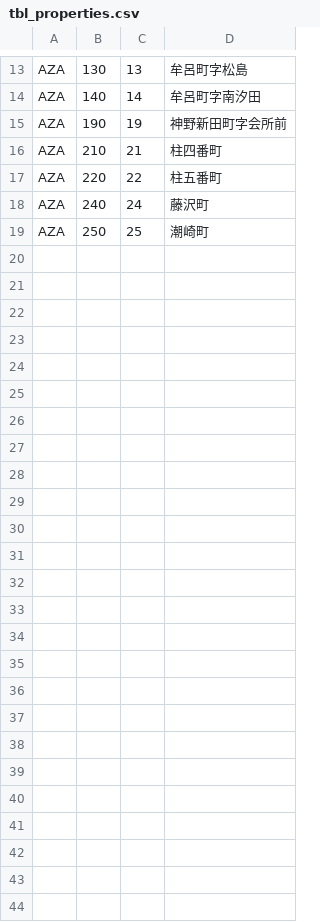
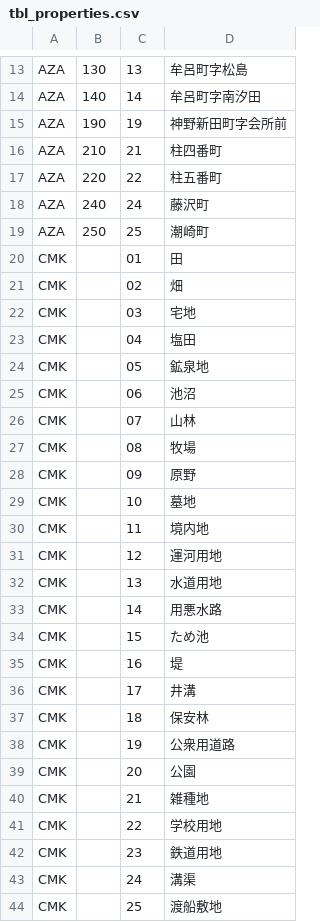
Before and after one commit to imdebop/yg-web, a CSV file: ygserver/app/tbl_properties.csv, drawn as a sheet; only a part is shown, gaps mark what is left out.

Commit message:
chimoku

```diff
--- a/ygserver/app/tbl_properties.csv
+++ b/ygserver/app/tbl_properties.csv
@@ -19 +19,26 @@ AZA,240,24,藤沢町
 AZA,250,25,潮崎町
+CMK,,01,田
+CMK,,02,畑
+CMK,,03,宅地
+CMK,,04,塩田
+CMK,,05,鉱泉地
+CMK,,06,池沼
+CMK,,07,山林
+CMK,,08,牧場
+CMK,,09,原野
+CMK,,10,墓地
+CMK,,11,境内地
+CMK,,12,運河用地
+CMK,,13,水道用地
+CMK,,14,用悪水路
+CMK,,15,ため池
+CMK,,16,堤
+CMK,,17,井溝
+CMK,,18,保安林
+CMK,,19,公衆用道路
+CMK,,20,公園
+CMK,,21,雑種地
+CMK,,22,学校用地
+CMK,,23,鉄道用地
+CMK,,24,溝渠
+CMK,,25,渡船敷地
```
